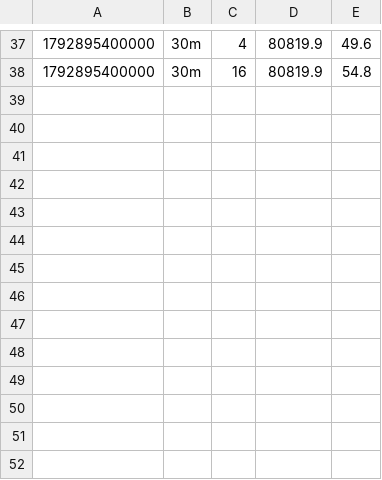
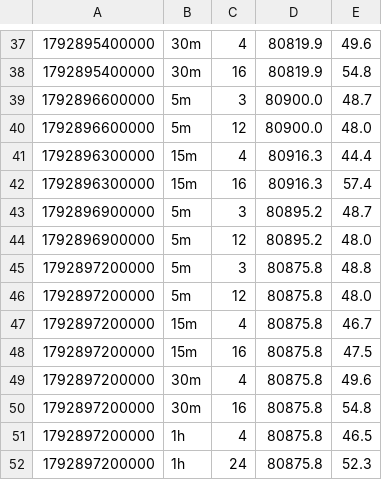
Before and after one commit to DiegoAdrian97/BTCAnalyzer, a CSV file: data/predicciones_btc.csv, drawn as a sheet; only a part is shown, gaps mark what is left out.

Commit message:
Prediccion coherente y explicacion mas corta
- La prediccion principal compara niveles a la misma distancia del precio
  (antes ganaba el nivel redondo mas cercano, no el mas probable)
- Margen de error en cada probabilidad y aviso cuando hay pocos casos
- Explicacion en una oracion, hasta 4 razones por lado y niveles clave
- La hora de cada prediccion queda marcada en el grafico

```diff
--- a/data/predicciones_btc.csv
+++ b/data/predicciones_btc.csv
@@ -38 +38,15 @@
 1792895400000,30m,16,80819.9,54.8
+1792896600000,5m,3,80900.0,48.7
+1792896600000,5m,12,80900.0,48.0
+1792896300000,15m,4,80916.3,44.4
+1792896300000,15m,16,80916.3,57.4
+1792896900000,5m,3,80895.2,48.7
+1792896900000,5m,12,80895.2,48.0
+1792897200000,5m,3,80875.8,48.8
+1792897200000,5m,12,80875.8,48.0
+1792897200000,15m,4,80875.8,46.7
+1792897200000,15m,16,80875.8,47.5
+1792897200000,30m,4,80875.8,49.6
+1792897200000,30m,16,80875.8,54.8
+1792897200000,1h,4,80875.8,46.5
+1792897200000,1h,24,80875.8,52.3
```
Also changed, not shown: 3 other files.
